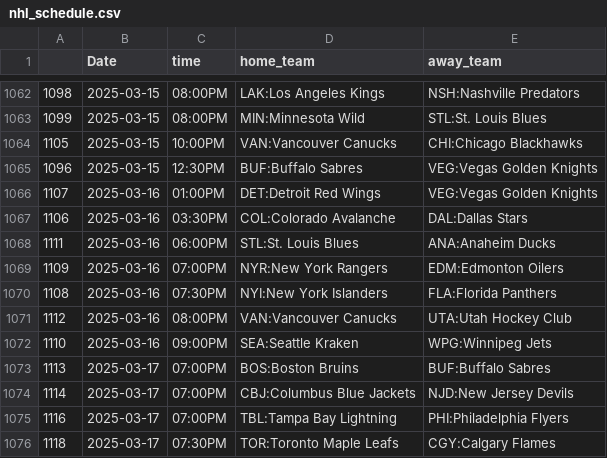
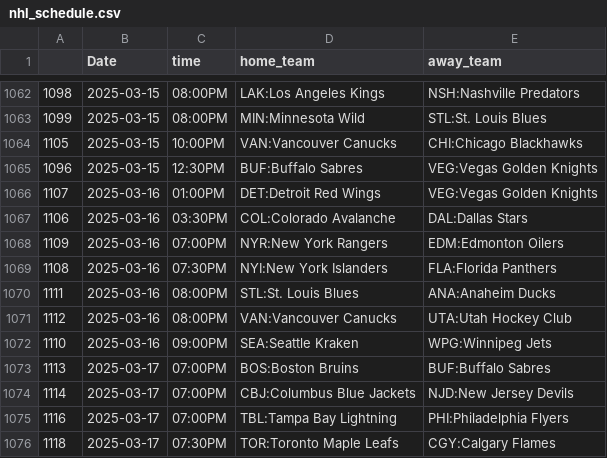
Before and after one commit to trevorscholz1/Portfolio, a CSV file: daily_lockz/models/schedules/nhl_schedule.csv, drawn as a sheet; only a part is shown, gaps mark what is left out.

```diff
--- a/daily_lockz/models/schedules/nhl_schedule.csv
+++ b/daily_lockz/models/schedules/nhl_schedule.csv
@@ -1067,5 +1067,5 @@
 1106,2025-03-16,03:30PM,COL:Colorado Avalanche,DAL:Dallas Stars
-1111,2025-03-16,06:00PM,STL:St. Louis Blues,ANA:Anaheim Ducks
 1109,2025-03-16,07:00PM,NYR:New York Rangers,EDM:Edmonton Oilers
 1108,2025-03-16,07:30PM,NYI:New York Islanders,FLA:Florida Panthers
+1111,2025-03-16,08:00PM,STL:St. Louis Blues,ANA:Anaheim Ducks
 1112,2025-03-16,08:00PM,VAN:Vancouver Canucks,UTA:Utah Hockey Club
```
Also changed, not shown: daily_lockz/models/schedules/mlb_schedule.csv, daily_lockz/scout/predicted_bracket.csv, 41 other files.
